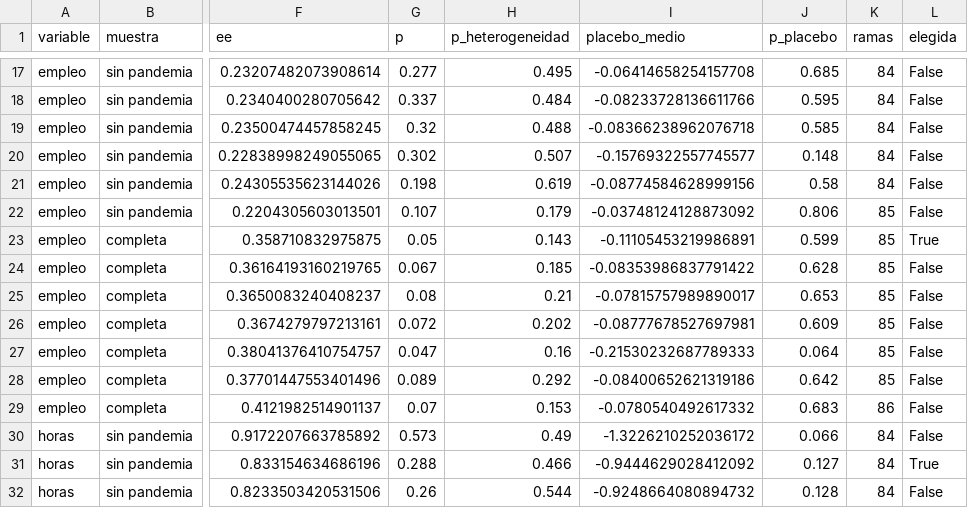
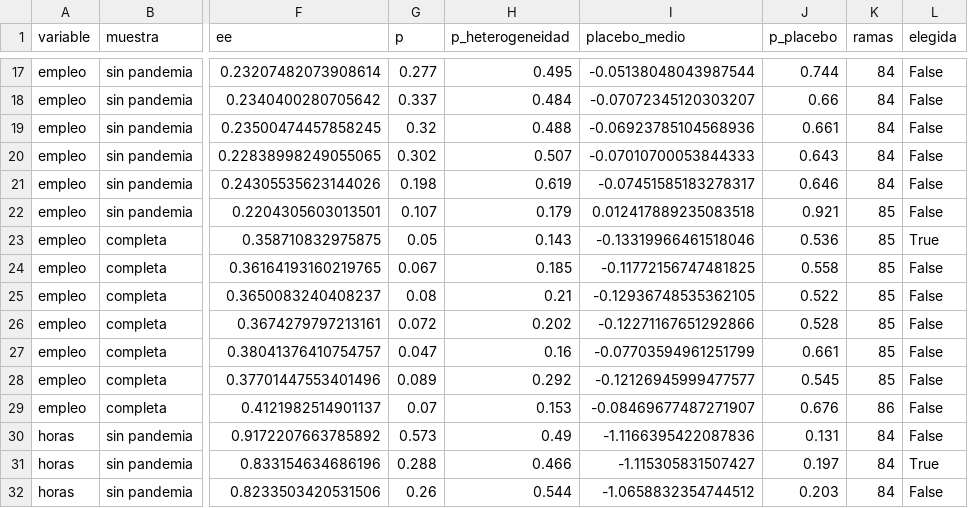
Before and after one commit to aabermejoq/Incertidumbre-Comercial, a CSV file: outputs/tables/especificaciones_resumen_mensual_covid.csv, drawn as a sheet; only a part is shown, gaps mark what is left out; the diff covers the shown part only; the diff names each change by its address in the sheet, - before the commit and + after, or states it on an @@ line.

```diff
--- a/outputs/tables/especificaciones_resumen_mensual_covid.csv
+++ b/outputs/tables/especificaciones_resumen_mensual_covid.csv
-I17 (placebo_medio): -0.06414658254157708
+I17 (placebo_medio): -0.05138048043987544
-J17 (p_placebo): 0.685
+J17 (p_placebo): 0.744
-I18 (placebo_medio): -0.08233728136611766
+I18 (placebo_medio): -0.07072345120303207
-J18 (p_placebo): 0.595
+J18 (p_placebo): 0.66
-I19 (placebo_medio): -0.08366238962076718
+I19 (placebo_medio): -0.06923785104568936
-J19 (p_placebo): 0.585
+J19 (p_placebo): 0.661
-I20 (placebo_medio): -0.15769322557745577
+I20 (placebo_medio): -0.07010700053844333
-J20 (p_placebo): 0.148
+J20 (p_placebo): 0.643
-I21 (placebo_medio): -0.08774584628999156
+I21 (placebo_medio): -0.07451585183278317
-J21 (p_placebo): 0.58
+J21 (p_placebo): 0.646
-I22 (placebo_medio): -0.03748124128873092
+I22 (placebo_medio): 0.012417889235083518
-J22 (p_placebo): 0.806
+J22 (p_placebo): 0.921
-I23 (placebo_medio): -0.11105453219986891
+I23 (placebo_medio): -0.13319966461518046
-J23 (p_placebo): 0.599
+J23 (p_placebo): 0.536
-I24 (placebo_medio): -0.08353986837791422
+I24 (placebo_medio): -0.11772156747481825
-J24 (p_placebo): 0.628
+J24 (p_placebo): 0.558
-I25 (placebo_medio): -0.07815757989890017
+I25 (placebo_medio): -0.12936748535362105
-J25 (p_placebo): 0.653
+J25 (p_placebo): 0.522
-I26 (placebo_medio): -0.08777678527697981
+I26 (placebo_medio): -0.12271167651292866
-J26 (p_placebo): 0.609
+J26 (p_placebo): 0.528
-I27 (placebo_medio): -0.21530232687789333
+I27 (placebo_medio): -0.07703594961251799
-J27 (p_placebo): 0.064
+J27 (p_placebo): 0.661
-I28 (placebo_medio): -0.08400652621319186
+I28 (placebo_medio): -0.12126945999477577
-J28 (p_placebo): 0.642
+J28 (p_placebo): 0.545
-I29 (placebo_medio): -0.0780540492617332
+I29 (placebo_medio): -0.08469677487271907
-J29 (p_placebo): 0.683
+J29 (p_placebo): 0.676
-I30 (placebo_medio): -1.3226210252036172
+I30 (placebo_medio): -1.1166395422087836
-J30 (p_placebo): 0.066
+J30 (p_placebo): 0.131
-I31 (placebo_medio): -0.9444629028412092
+I31 (placebo_medio): -1.115305831507427
-J31 (p_placebo): 0.127
+J31 (p_placebo): 0.197
-I32 (placebo_medio): -0.9248664080894732
+I32 (placebo_medio): -1.0658832354744512
-J32 (p_placebo): 0.128
+J32 (p_placebo): 0.203
```
Also changed, not shown: 77 edited cells elsewhere in this file, outputs/tables/sensibilidad_por_rama_mejor_mensual_covid.csv.
